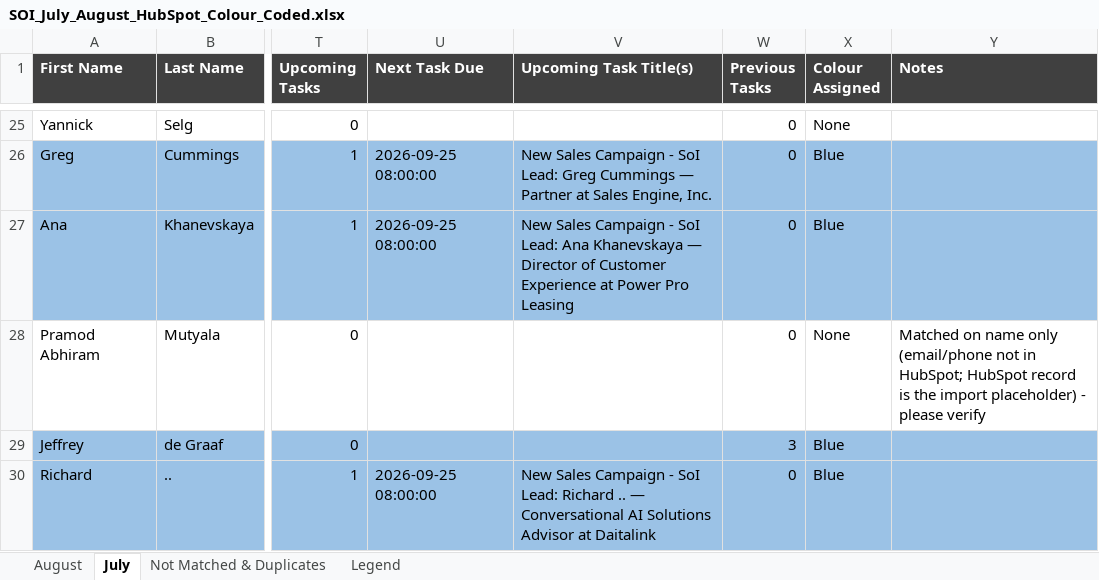
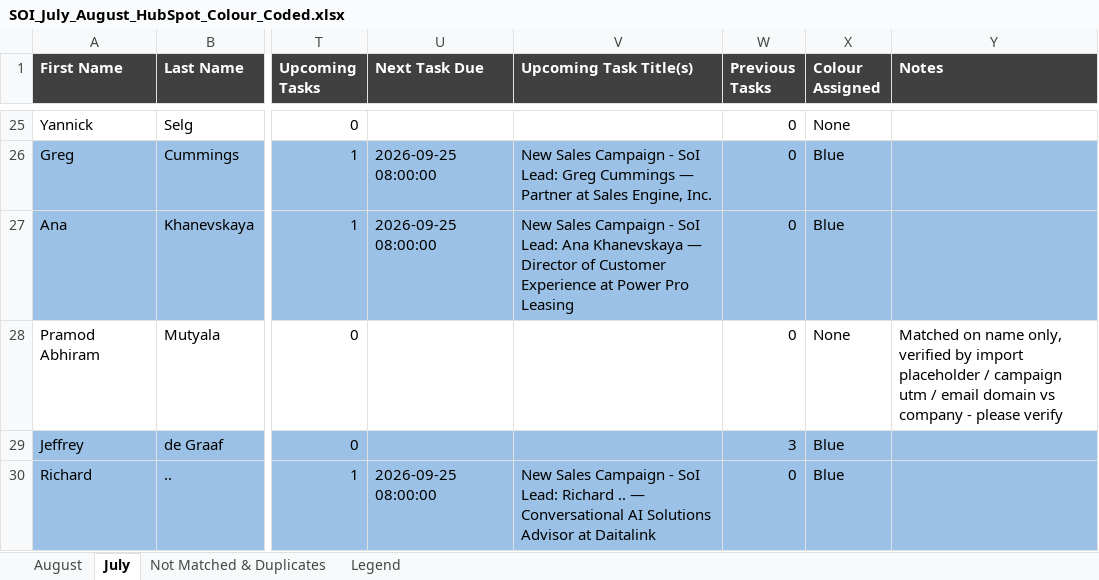
Before and after one commit to SumitGetLevrg/Hubspot, an Excel workbook: SOI_July_August_HubSpot_Colour_Coded.xlsx, sheet July, drawn as a sheet; only a part is shown, gaps mark what is left out; values as stored, in another font and other column widths than the file's, no borders; the diff names each change by its address in the sheet, - before the commit and + after, or states it on an @@ line.

```diff
--- a/SOI_July_August_HubSpot_Colour_Coded.xlsx (sheet July)
+++ b/SOI_July_August_HubSpot_Colour_Coded.xlsx (sheet July)
-Y28 (Notes): …on name only (email/phone not in HubSpot; HubSpot record is the import placeholder) - please…
+Y28 (Notes): …on name only, verified by import placeholder / campaign utm / email domain vs company - please…
```
Also changed, not shown: sheet Legend, 3 other files.
